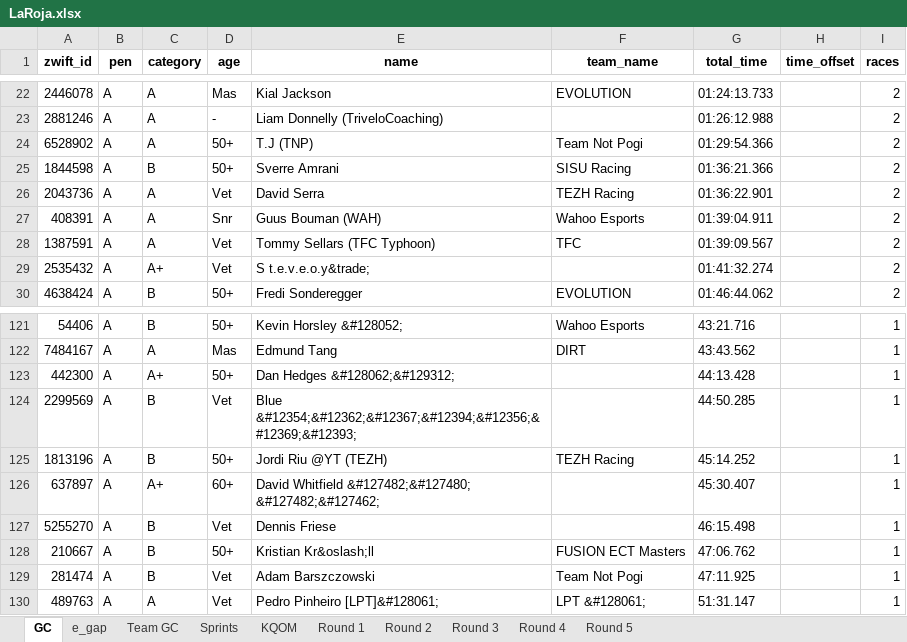
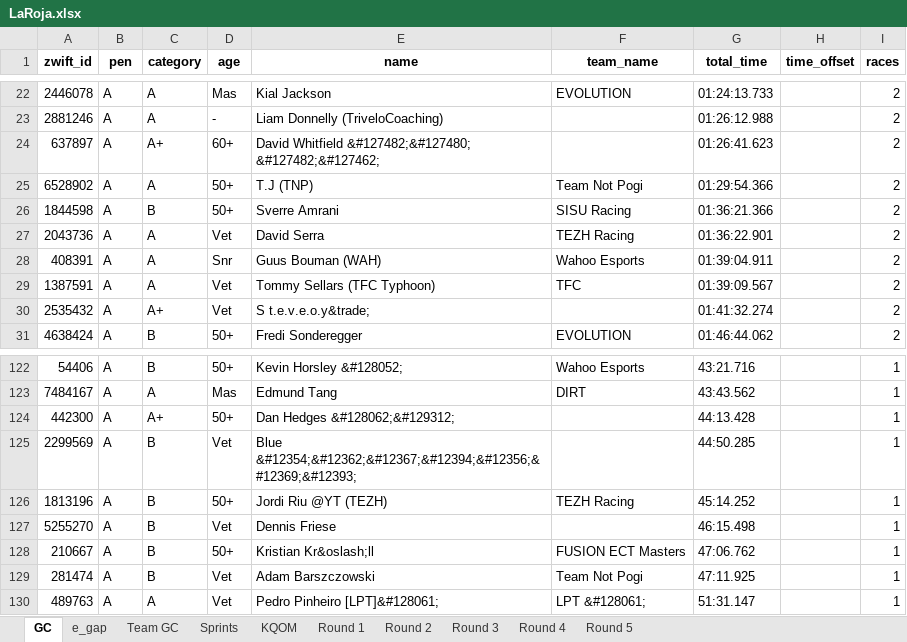
Before and after one commit to gleesonm1/TNP_results, an Excel workbook: LaRoja/LaRoja.xlsx, sheet GC, drawn as a sheet; only a part is shown, gaps mark what is left out; values as stored, in another font and other column widths than the file's, no borders; removed rows and columns are numbered as before the commit, all else as after; the diff names each change by its address in the sheet, - before the commit and + after, or states it on an @@ line.

```diff
--- a/LaRoja/LaRoja.xlsx (sheet GC)
+++ b/LaRoja/LaRoja.xlsx (sheet GC)
+row 24: 637897 | A | A+ | 60+ | David Whitfield &#127482;&#127480; &#127482;&#127462; |  | 01:26:41.623 |  | 2
-row 126: 637897 | A | A+ | 60+ | David Whitfield &#127482;&#127480; &#127482;&#127462; |  | 45:30.407 |  | 1
```
Also changed, not shown: sheet Round 5, 3 other files.
